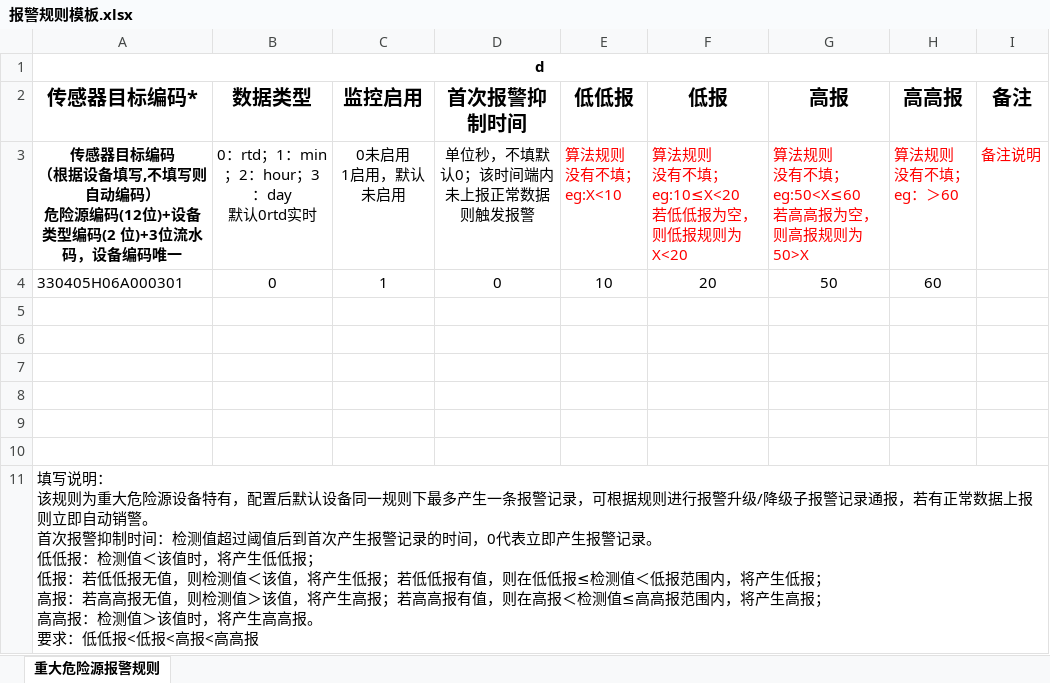
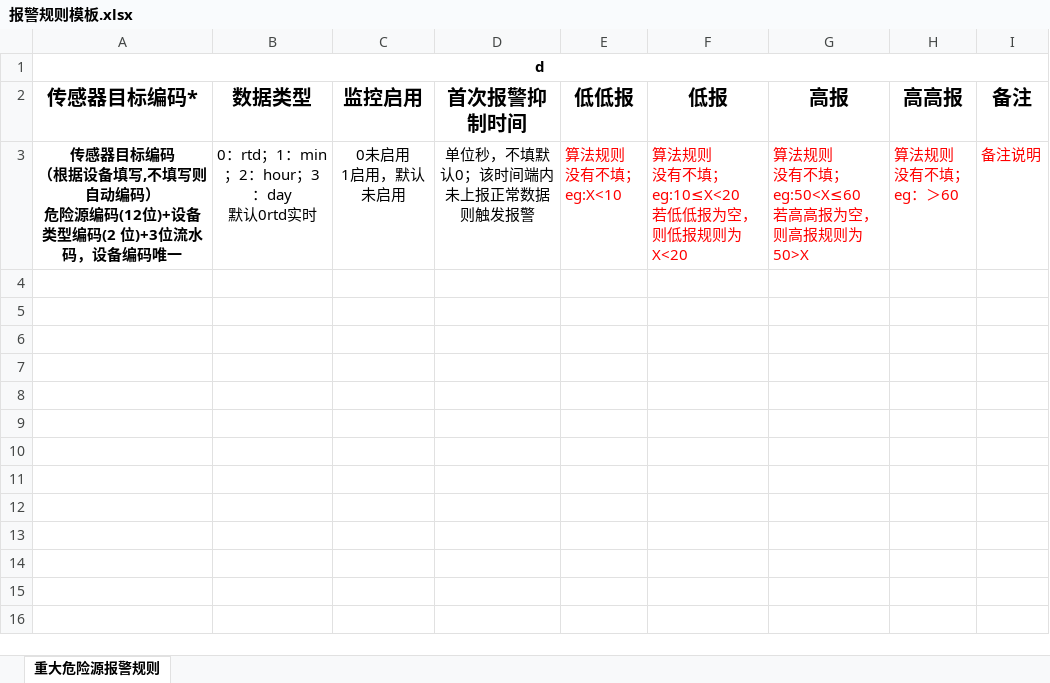
Before and after one commit to phfyb1/jx_flutter, an Excel workbook: web/报警规则模板.xlsx, sheet 重大危险源报警规则, drawn as a sheet; values as stored, in another font and other column widths than the file's, no borders; ↵ is a line break in a cell; the diff names each change by its address in the sheet, - before the commit and + after, or states it on an @@ line.

```diff
--- a/web/报警规则模板.xlsx (sheet 重大危险源报警规则)
+++ b/web/报警规则模板.xlsx (sheet 重大危险源报警规则)
-row 4: 330405H06A000301 | 0 | 1 | 0 | 10 | 20 | 50 | 60
-row 5: (empty)
-row 6: (empty)
-row 7: (empty)
-row 8: (empty)
-row 9: (empty)
-row 10: (empty)
-row 11: 填写说明： ↵ 该规则为重大危险源设备特有，配置后默认设备同一规则下最多产生一条报警记录，可根据规则进行报警升级/降级子报警记录通报，若有正常数据上报则立即自动销警。 ↵ 首次报警抑制时间：检测值超过阈值后到首次产生报警记录的时间，0代表立即产生报警记录。 ↵ 低低报：检测值＜该值时，将产生低低报； ↵ 低报：若低低报无值，则检测值＜该值，将产生低报；若低低报有值，则在低低报≤检测值＜低报范围内，将产生低报； ↵ 高报：若高高报无值，则检测值＞该值，将产生高报；若高高报有值，则在高报＜检测值≤高高报范围内，将产生高报； ↵ 高高报：检测值＞该值时，将产生高高报。 ↵ 要求：低低报<低报<高报<高高报
```
Also changed, not shown: 12 other files.
